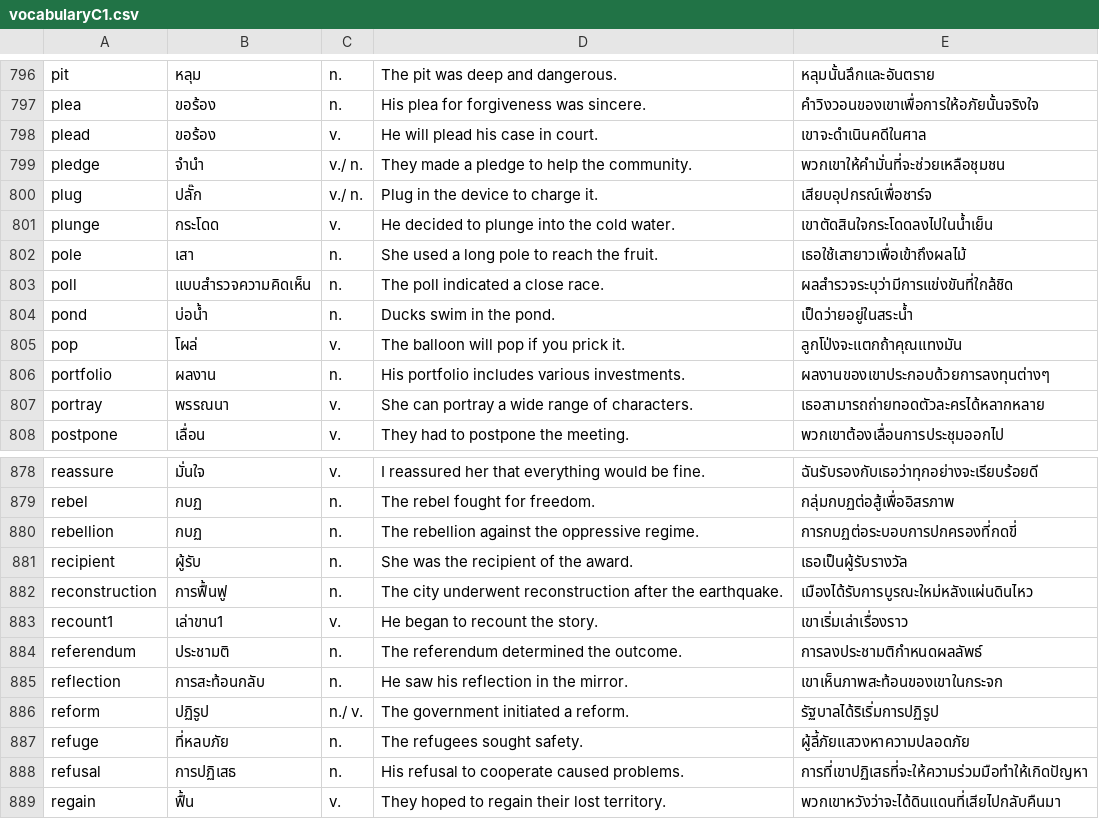
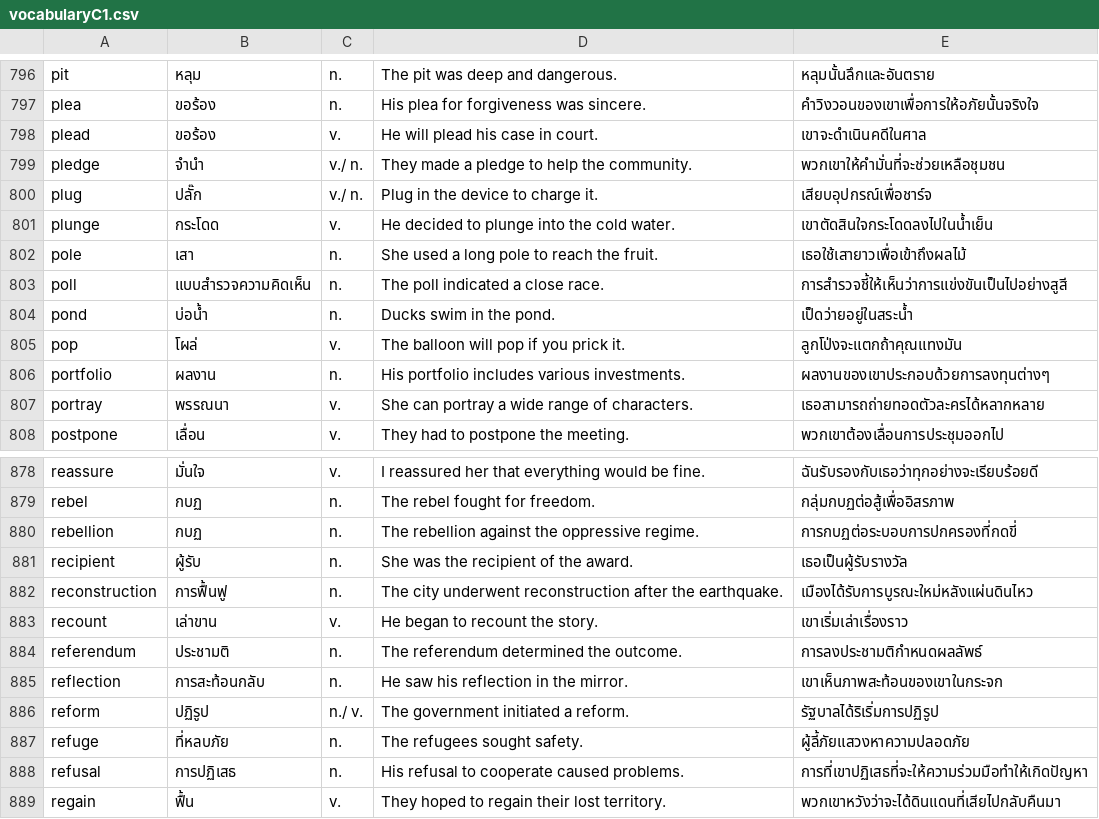
Before and after one commit to cmcmw11/creme_elearning, a CSV file: vocabularyC1.csv, drawn as a sheet; only a part is shown, gaps mark what is left out.

Commit message:
Update vocabularyC1.csv

```diff
--- a/vocabularyC1.csv
+++ b/vocabularyC1.csv
@@ -802,3 +802,3 @@ plunge,กระโดด,v.,He decided to plunge into the cold water.,เขา
 pole,เสา,n.,She used a long pole to reach the fruit.,เธอใช้เสายาวเพื่อเข้าถึงผลไม้
-poll,แบบสำรวจความคิดเห็น,n.,The poll indicated a close race.,ผลสำรวจระบุว่ามีการแข่งขันที่ใกล้ชิด
+poll,แบบสำรวจความคิดเห็น,n.,The poll indicated a close race.,การสำรวจชี้ให้เห็นว่าการแข่งขันเป็นไปอย่างสูสี
 pond,บ่อน้ำ,n.,Ducks swim in the pond.,เป็ดว่ายอยู่ในสระน้ำ
@@ -882,3 +882,3 @@ recipient,ผู้รับ,n.,She was the recipient of the award.,เธอเ
 reconstruction,การฟื้นฟู,n.,The city underwent reconstruction after the earthquake.,เมืองได้รับการบูรณะใหม่หลังแผ่นดินไหว
-recount1,เล่าขาน1,v.,He began to recount the story.,เขาเริ่มเล่าเรื่องราว
+recount,เล่าขาน,v.,He began to recount the story.,เขาเริ่มเล่าเรื่องราว
 referendum,ประชามติ,n.,The referendum determined the outcome.,การลงประชามติกำหนดผลลัพธ์
```
